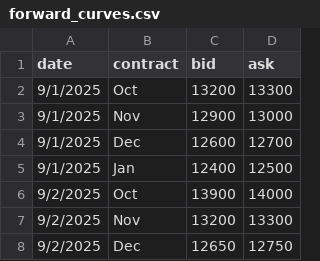
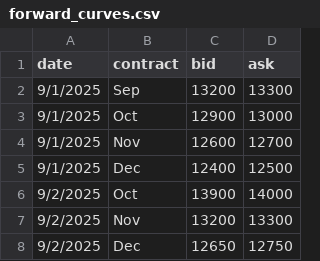
Before and after one commit to WouterVossen/PMX, a CSV file: data/forward_curves.csv, drawn as a sheet; only a part is shown.

Commit message:
Update forward_curves.csv

```diff
--- a/data/forward_curves.csv
+++ b/data/forward_curves.csv
@@ -1,6 +1,6 @@
 date,contract,bid,ask
-9/1/2025,Oct,13200,13300
-9/1/2025,Nov,12900,13000
-9/1/2025,Dec,12600,12700
-9/1/2025,Jan,12400,12500
+9/1/2025,Sep,13200,13300
+9/1/2025,Oct,12900,13000
+9/1/2025,Nov,12600,12700
+9/1/2025,Dec,12400,12500
 9/2/2025,Oct,13900,14000
```
